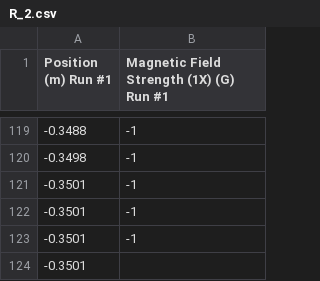
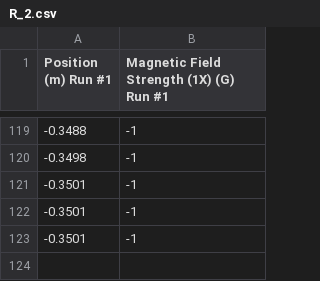
Before and after one commit to nikolaiborbe/uni, a CSV file: ElMag/lab1/data/anti-helmholtzspoler/R_2.csv, drawn as a sheet; only a part is shown, gaps mark what is left out; the diff names each change by its address in the sheet, - before the commit and + after, or states it on an @@ line.

```diff
--- a/ElMag/lab1/data/anti-helmholtzspoler/R_2.csv
+++ b/ElMag/lab1/data/anti-helmholtzspoler/R_2.csv
-row 124: -0.3501
```
Also changed, not shown: ElMag/lab1/data/anti-helmholtzspoler/2R.csv, ElMag/lab1/data/anti-helmholtzspoler/R.csv, 2 other files.
